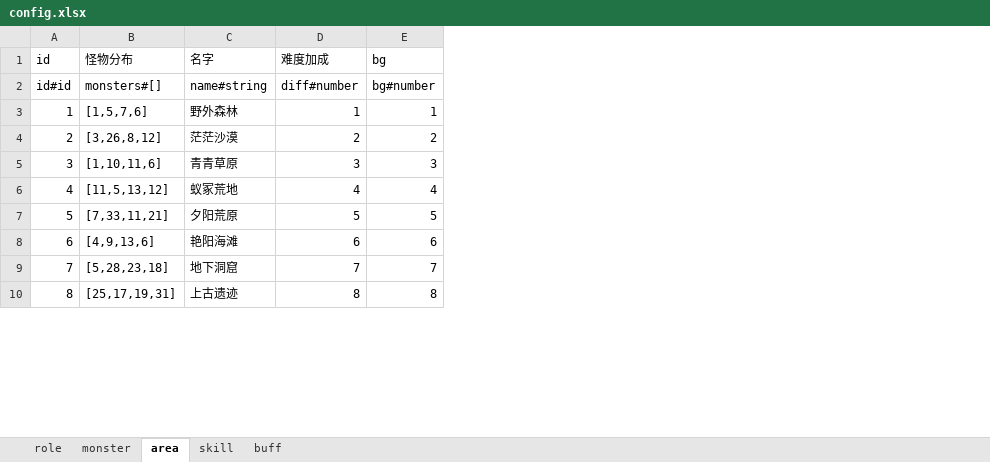
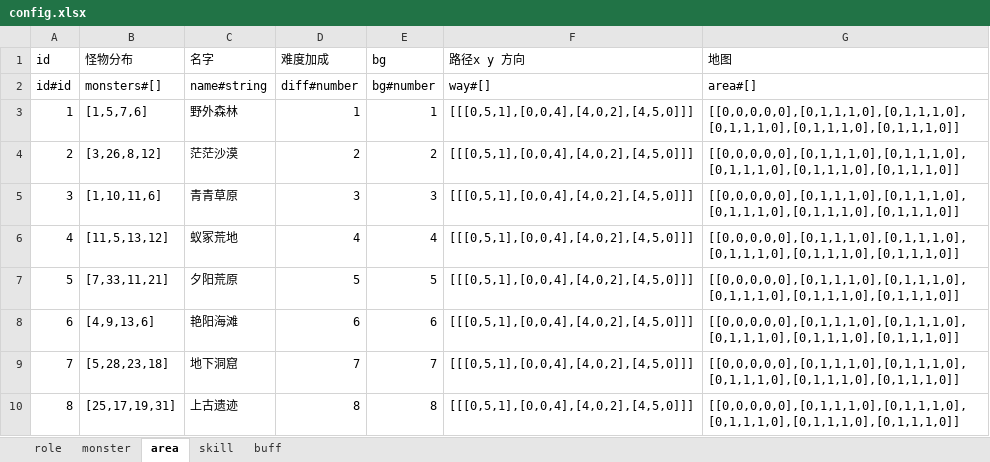
Before and after one commit to youyou233/workman, an Excel workbook: other/config.xlsx, sheet area, drawn as a sheet; only a part is shown; values as stored, in another font and other column widths than the file's, no borders; the diff names each change by its address in the sheet, - before the commit and + after, or states it on an @@ line.

```diff
--- a/other/config.xlsx (sheet area)
+++ b/other/config.xlsx (sheet area)
+column F (路径x y 方向), rows 2-10: way#[] | [[[0,5,1],[0,0,4],[4,0,2],[4,5,0]]] | [[[0,5,1],[0,0,4],[4,0,2],[4,5,0]]] | [[[0,5,1],[0,0,4],[4,0,2],[4,5,0]]] | [[[0,5,1],[0,0,4],[4,0,2],[4,5,0]]] | [[[0,5,1],[0,0,4],[4,0,2],[4,5,0]]] | [[[0,5,1],[0,0,4],[4,0,2],[4,5,0]]] | [[[0,5,1],[0,0,4],[4,0,2],[4,5,0]]] | [[[0,5,1],[0,0,4],[4,0,2],[4,5,0]]]
+column G (地图), rows 2-10: area#[] | [[0,0,0,0,0],[0,1,1,1,0],[0,1,1,1,0],[0,1,1,1,0],[0,1,1,1,0],[0,1,1,1,0]] | [[0,0,0,0,0],[0,1,1,1,0],[0,1,1,1,0],[0,1,1,1,0],[0,1,1,1,0],[0,1,1,1,0]] | [[0,0,0,0,0],[0,1,1,1,0],[0,1,1,1,0],[0,1,1,1,0],[0,1,1,1,0],[0,1,1,1,0]] | [[0,0,0,0,0],[0,1,1,1,0],[0,1,1,1,0],[0,1,1,1,0],[0,1,1,1,0],[0,1,1,1,0]] | [[0,0,0,0,0],[0,1,1,1,0],[0,1,1,1,0],[0,1,1,1,0],[0,1,1,1,0],[0,1,1,1,0]] | [[0,0,0,0,0],[0,1,1,1,0],[0,1,1,1,0],[0,1,1,1,0],[0,1,1,1,0],[0,1,1,1,0]] | [[0,0,0,0,0],[0,1,1,1,0],[0,1,1,1,0],[0,1,1,1,0],[0,1,1,1,0],[0,1,1,1,0]] | [[0,0,0,0,0],[0,1,1,1,0],[0,1,1,1,0],[0,1,1,1,0],[0,1,1,1,0],[0,1,1,1,0]]
```
Also changed, not shown: 45 other files.
